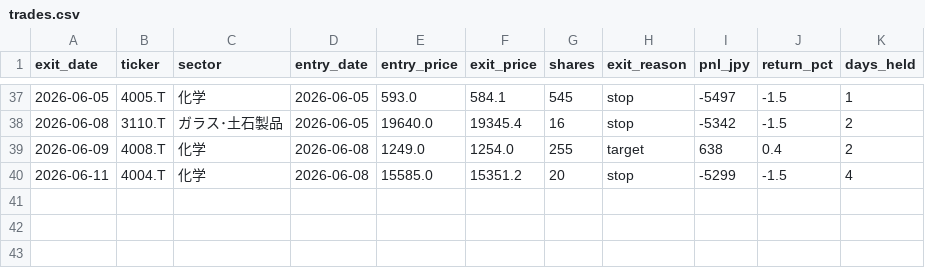
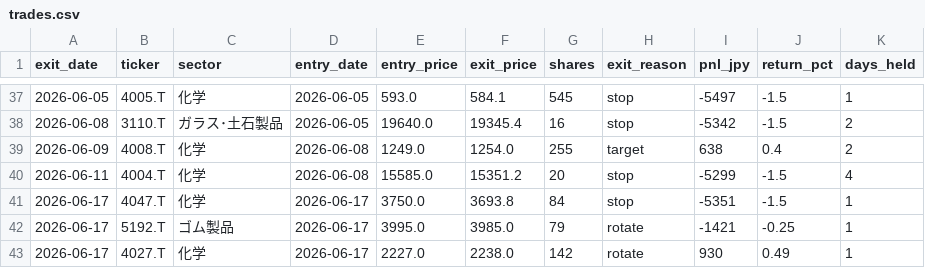
Before and after one commit to nemomasa13222-alt/FxCompany, a CSV file: japan_stocks/results/demo/trades.csv, drawn as a sheet; only a part is shown, gaps mark what is left out; the diff names each change by its address in the sheet, - before the commit and + after, or states it on an @@ line.

```diff
--- a/japan_stocks/results/demo/trades.csv
+++ b/japan_stocks/results/demo/trades.csv
+row 41: 2026-06-17 | 4047.T | 化学 | 2026-06-17 | 3750.0 | 3693.8 | 84 | stop | -5351 | -1.5 | 1
+row 42: 2026-06-17 | 5192.T | ゴム製品 | 2026-06-17 | 3995.0 | 3985.0 | 79 | rotate | -1421 | -0.25 | 1
+row 43: 2026-06-17 | 4027.T | 化学 | 2026-06-17 | 2227.0 | 2238.0 | 142 | rotate | 930 | 0.49 | 1
```
Also changed, not shown: japan_stocks/results/demo/divergence_data.csv, japan_stocks/results/demo/pnl_history.csv, 3 other files.
